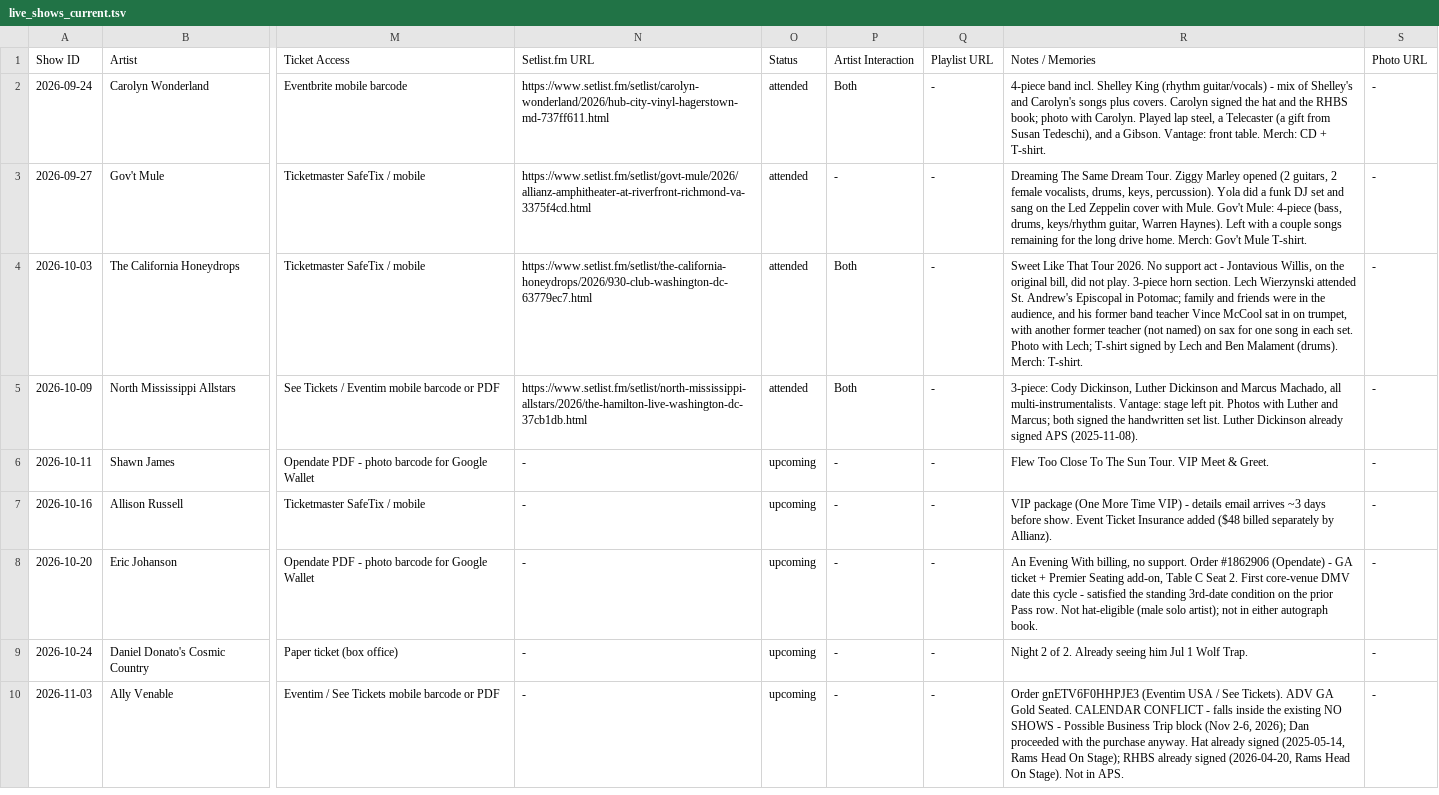
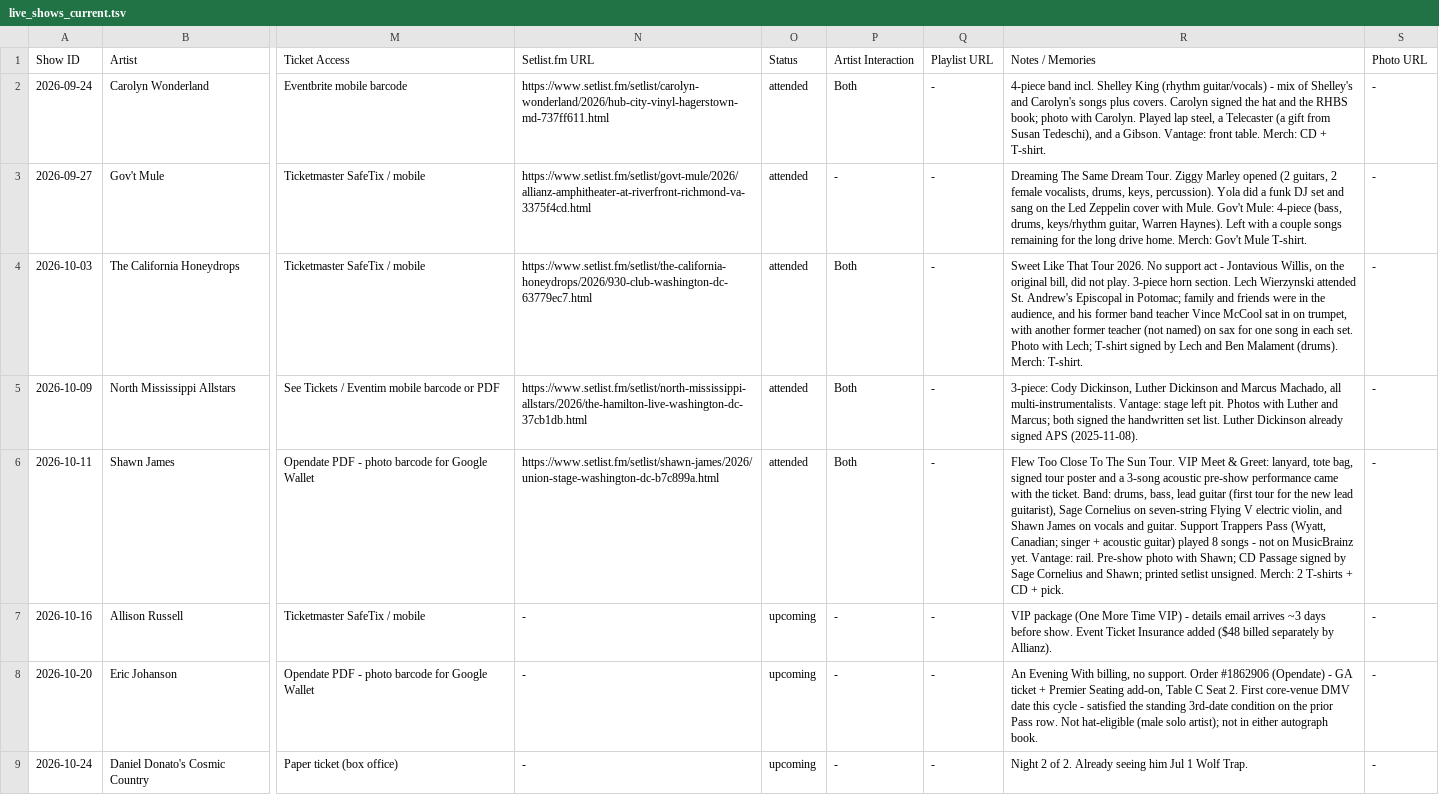
Before and after one commit to dan2bit/live-shows, a TSV file: data/live_shows_current.tsv, drawn as a sheet; only a part is shown, gaps mark what is left out; the shorter side is filled out with more unchanged rows; the diff names each change by its address in the sheet, - before the commit and + after, or states it on an @@ line.

```diff
--- a/data/live_shows_current.tsv
+++ b/data/live_shows_current.tsv
-N6 (Setlist.fm URL): -
+N6 (Setlist.fm URL): https://www.setlist.fm/setlist/shawn-james/2026/union-stage-washington-dc-b7c899a.html
-O6 (Status): upcoming
+O6 (Status): attended
-P6 (Artist Interaction): -
+P6 (Artist Interaction): Both
-R6 (Notes / Memories): …Meet & Greet.
+R6 (Notes / Memories): …Meet & Greet: lanyard, tote bag, signed tour poster and a 3-song acoustic pre-show performance came with the ticket. Band: drums, bass, lead guitar (first tour for the new lead guitarist), Sage Cornelius on seven-string Flying V electric violin, and Shawn James on vocals and guitar. Support Trappers Pass (Wyatt, Canadian; singer + acoustic guitar) played 8 songs - not on MusicBrainz yet. Vantage: rail. Pre-show photo with Shawn; CD Passage signed by Sage Cornelius and Shawn; printed setlist unsigned. Merch: 2 T-shirts + CD + pick.
```
